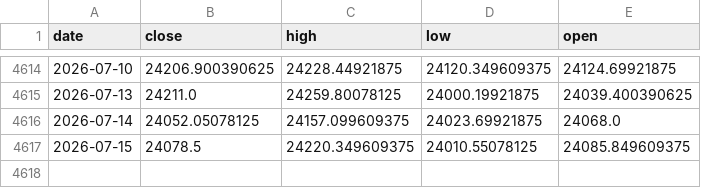
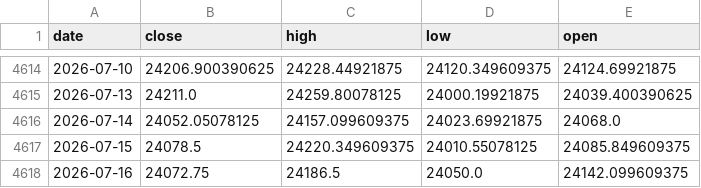
Before and after one commit to AbhishekKoshta/nifty50_prediction, a CSV file: Nifty50_till2025.csv, drawn as a sheet; only a part is shown, gaps mark what is left out; the diff names each change by its address in the sheet, - before the commit and + after, or states it on an @@ line.

```diff
--- a/Nifty50_till2025.csv
+++ b/Nifty50_till2025.csv
+row 4618: 2026-07-16 | 24072.75 | 24186.5 | 24050.0 | 24142.099609375
```
Also changed, not shown: 2 other files.
